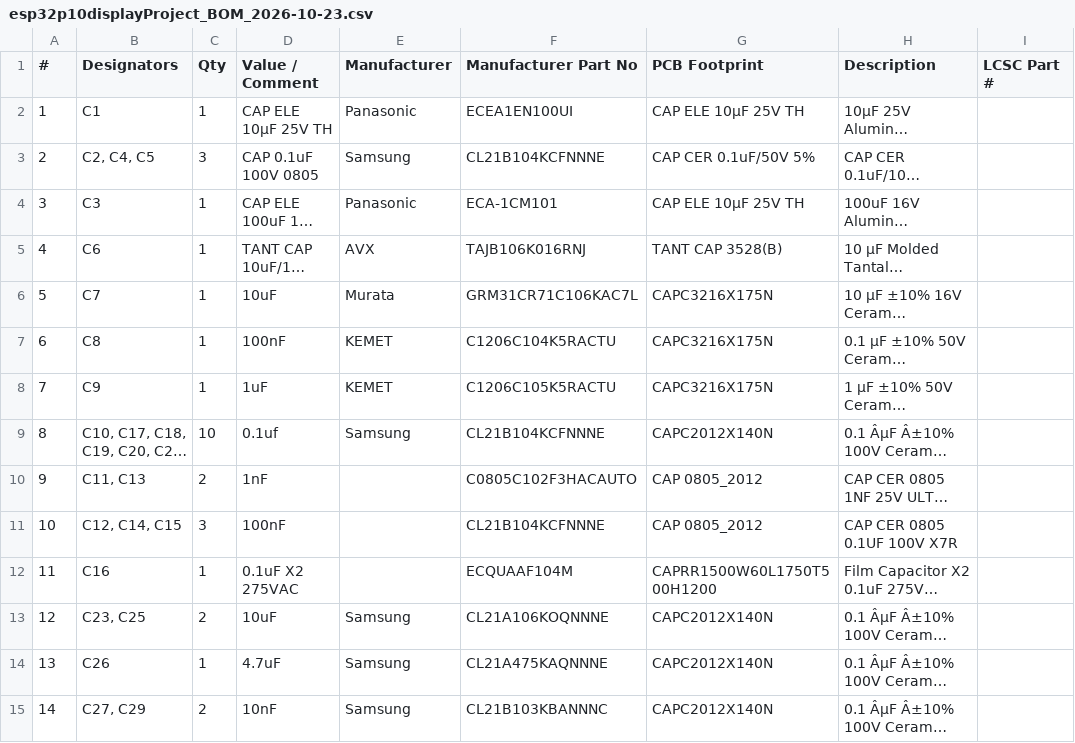
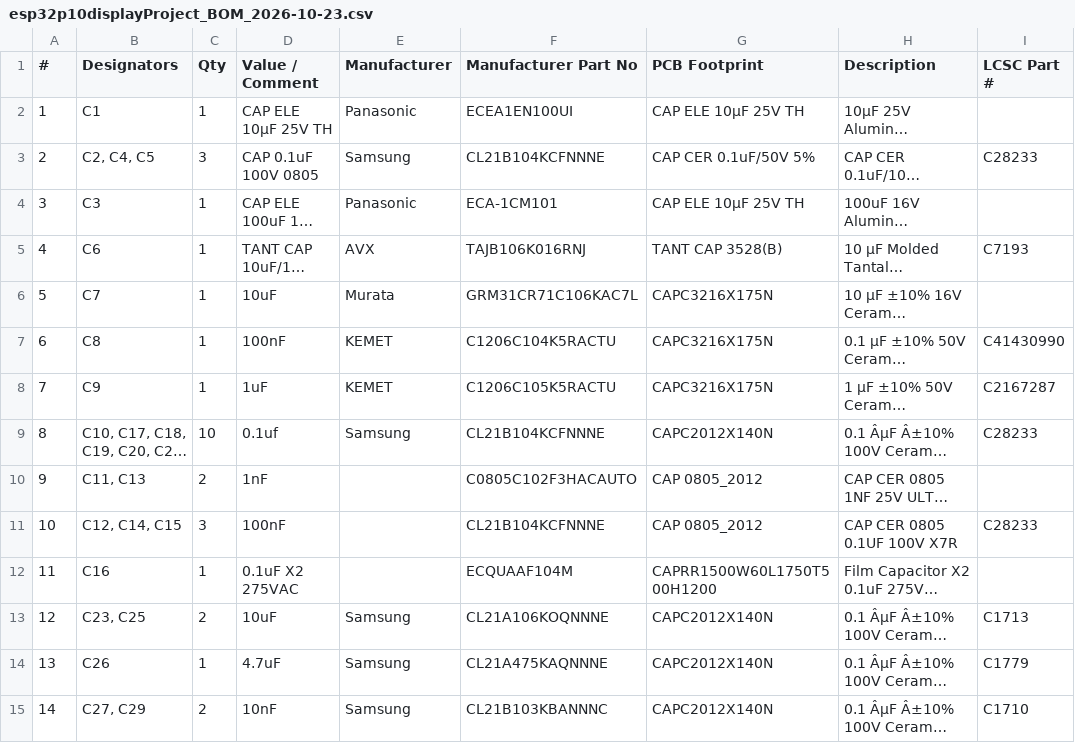
Before and after one commit to sudodevjay/esp32p10display, a CSV file: Project Outputs for esp32p10displayProject/BOM/esp32p10displayProject_BOM_2026-10-23.csv, drawn as a sheet; only a part is shown; long unchanged cells end in …; the diff covers the shown part only; the diff names each change by its address in the sheet, - before the commit and + after, or states it on an @@ line.

```diff
--- a/Project Outputs for esp32p10displayProject/BOM/esp32p10displayProject_BOM_2026-10-23.csv
+++ b/Project Outputs for esp32p10displayProject/BOM/esp32p10displayProject_BOM_2026-10-23.csv
-I3 (LCSC Part #): (empty)
+I3 (LCSC Part #): C28233
-I5 (LCSC Part #): (empty)
+I5 (LCSC Part #): C7193
-I7 (LCSC Part #): (empty)
+I7 (LCSC Part #): C41430990
-I8 (LCSC Part #): (empty)
+I8 (LCSC Part #): C2167287
-I9 (LCSC Part #): (empty)
+I9 (LCSC Part #): C28233
-I11 (LCSC Part #): (empty)
+I11 (LCSC Part #): C28233
-I13 (LCSC Part #): (empty)
+I13 (LCSC Part #): C1713
-I14 (LCSC Part #): (empty)
+I14 (LCSC Part #): C1779
-I15 (LCSC Part #): (empty)
+I15 (LCSC Part #): C1710
```
Also changed, not shown: 27 edited cells elsewhere in this file, Project Outputs for esp32p10displayProject/BOM/esp32p10displayProject_BOM_JLCPCB_2026-10-23.csv, 45 other files.
